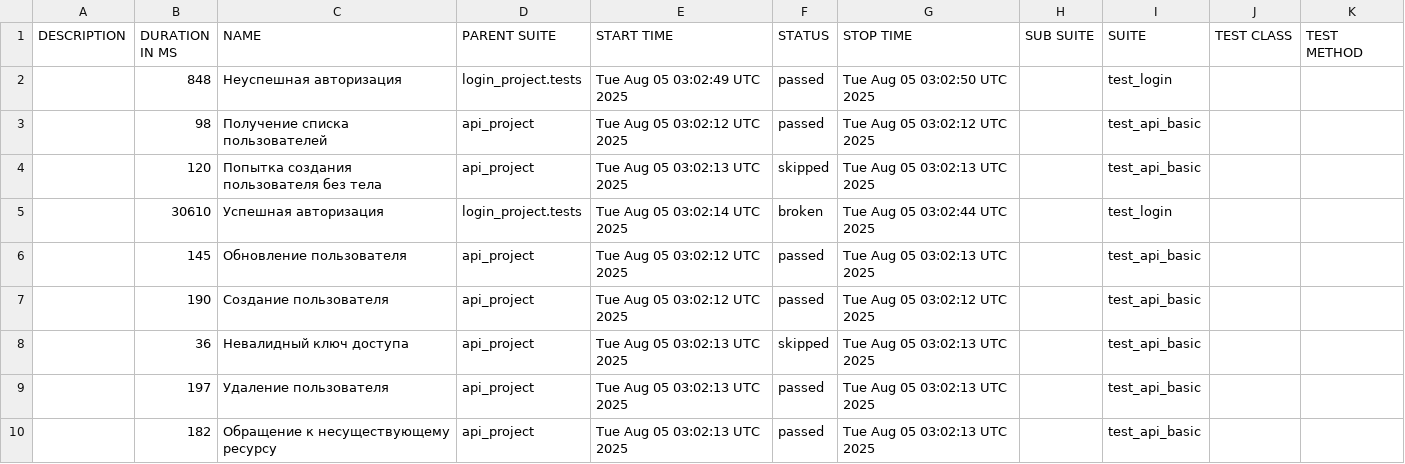
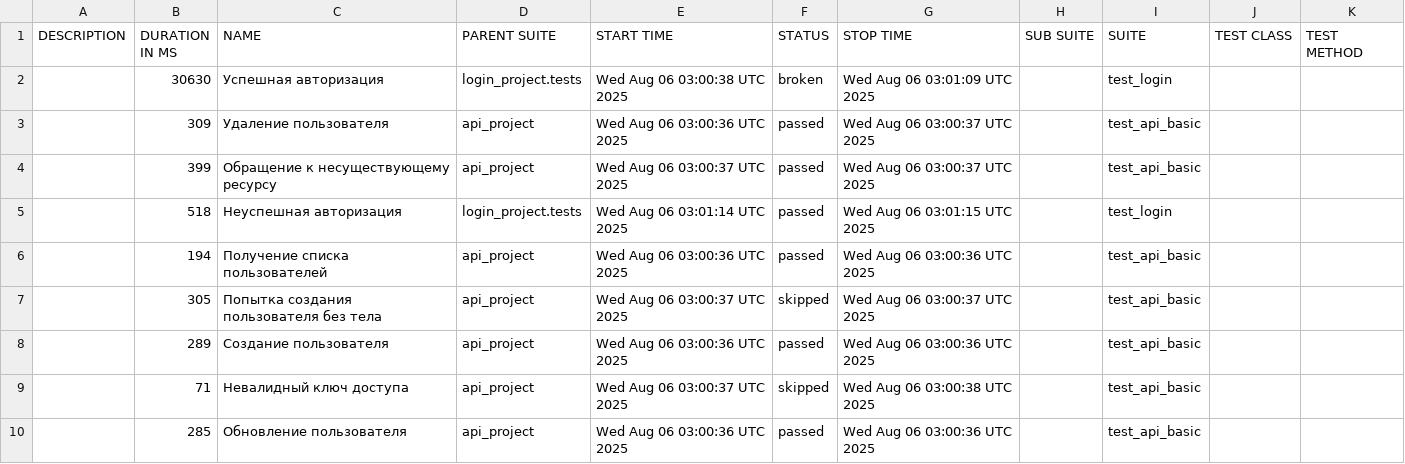
Before and after one commit to juliaschevchenko/pytest, a CSV file: allure-report/data/suites.csv, drawn as a sheet.

```diff
--- a/allure-report/data/suites.csv
+++ b/allure-report/data/suites.csv
@@ -1,10 +1,10 @@
 "DESCRIPTION","DURATION IN MS","NAME","PARENT SUITE","START TIME","STATUS","STOP TIME","SUB SUITE","SUITE","TEST CLASS","TEST METHOD"
-"","848","Неуспешная авторизация","login_project.tests","Tue Aug 05 03:02:49 UTC 2025","passed","Tue Aug 05 03:02:50 UTC 2025","","test_login","",""
-"","98","Получение списка пользователей","api_project","Tue Aug 05 03:02:12 UTC 2025","passed","Tue Aug 05 03:02:12 UTC 2025","","test_api_basic","",""
-"","120","Попытка создания пользователя без тела","api_project","Tue Aug 05 03:02:13 UTC 2025","skipped","Tue Aug 05 03:02:13 UTC 2025","","test_api_basic","",""
-"","30610","Успешная авторизация","login_project.tests","Tue Aug 05 03:02:14 UTC 2025","broken","Tue Aug 05 03:02:44 UTC 2025","","test_login","",""
-"","145","Обновление пользователя","api_project","Tue Aug 05 03:02:12 UTC 2025","passed","Tue Aug 05 03:02:13 UTC 2025","","test_api_basic","",""
-"","190","Создание пользователя","api_project","Tue Aug 05 03:02:12 UTC 2025","passed","Tue Aug 05 03:02:12 UTC 2025","","test_api_basic","",""
-"","36","Невалидный ключ доступа","api_project","Tue Aug 05 03:02:13 UTC 2025","skipped","Tue Aug 05 03:02:13 UTC 2025","","test_api_basic","",""
-"","197","Удаление пользователя","api_project","Tue Aug 05 03:02:13 UTC 2025","passed","Tue Aug 05 03:02:13 UTC 2025","","test_api_basic","",""
-"","182","Обращение к несуществующему ресурсу","api_project","Tue Aug 05 03:02:13 UTC 2025","passed","Tue Aug 05 03:02:13 UTC 2025","","test_api_basic","",""
+"","30630","Успешная авторизация","login_project.tests","Wed Aug 06 03:00:38 UTC 2025","broken","Wed Aug 06 03:01:09 UTC 2025","","test_login","",""
+"","309","Удаление пользователя","api_project","Wed Aug 06 03:00:36 UTC 2025","passed","Wed Aug 06 03:00:37 UTC 2025","","test_api_basic","",""
+"","399","Обращение к несуществующему ресурсу","api_project","Wed Aug 06 03:00:37 UTC 2025","passed","Wed Aug 06 03:00:37 UTC 2025","","test_api_basic","",""
+"","518","Неуспешная авторизация","login_project.tests","Wed Aug 06 03:01:14 UTC 2025","passed","Wed Aug 06 03:01:15 UTC 2025","","test_login","",""
+"","194","Получение списка пользователей","api_project","Wed Aug 06 03:00:36 UTC 2025","passed","Wed Aug 06 03:00:36 UTC 2025","","test_api_basic","",""
+"","305","Попытка создания пользователя без тела","api_project","Wed Aug 06 03:00:37 UTC 2025","skipped","Wed Aug 06 03:00:37 UTC 2025","","test_api_basic","",""
+"","289","Создание пользователя","api_project","Wed Aug 06 03:00:36 UTC 2025","passed","Wed Aug 06 03:00:36 UTC 2025","","test_api_basic","",""
+"","71","Невалидный ключ доступа","api_project","Wed Aug 06 03:00:37 UTC 2025","skipped","Wed Aug 06 03:00:38 UTC 2025","","test_api_basic","",""
+"","285","Обновление пользователя","api_project","Wed Aug 06 03:00:36 UTC 2025","passed","Wed Aug 06 03:00:36 UTC 2025","","test_api_basic","",""
```
Also changed, not shown: 37 other files.
